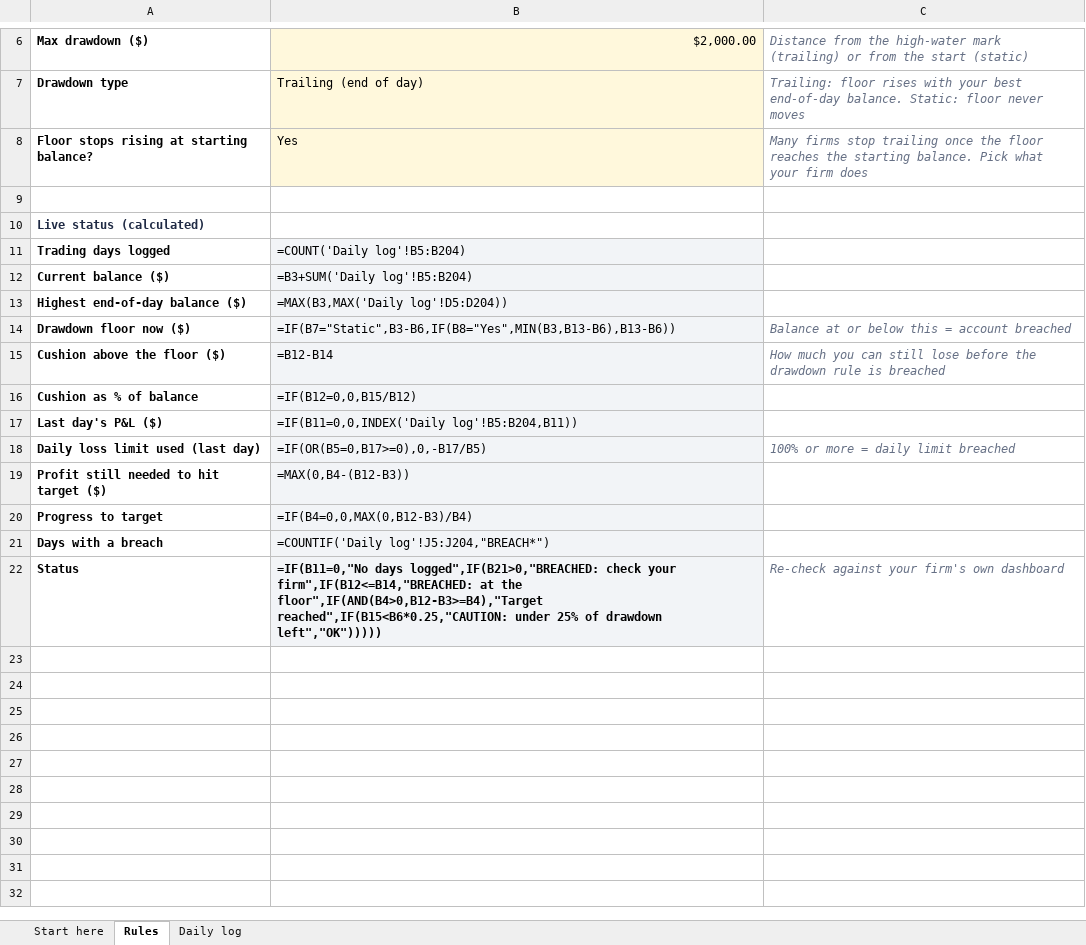
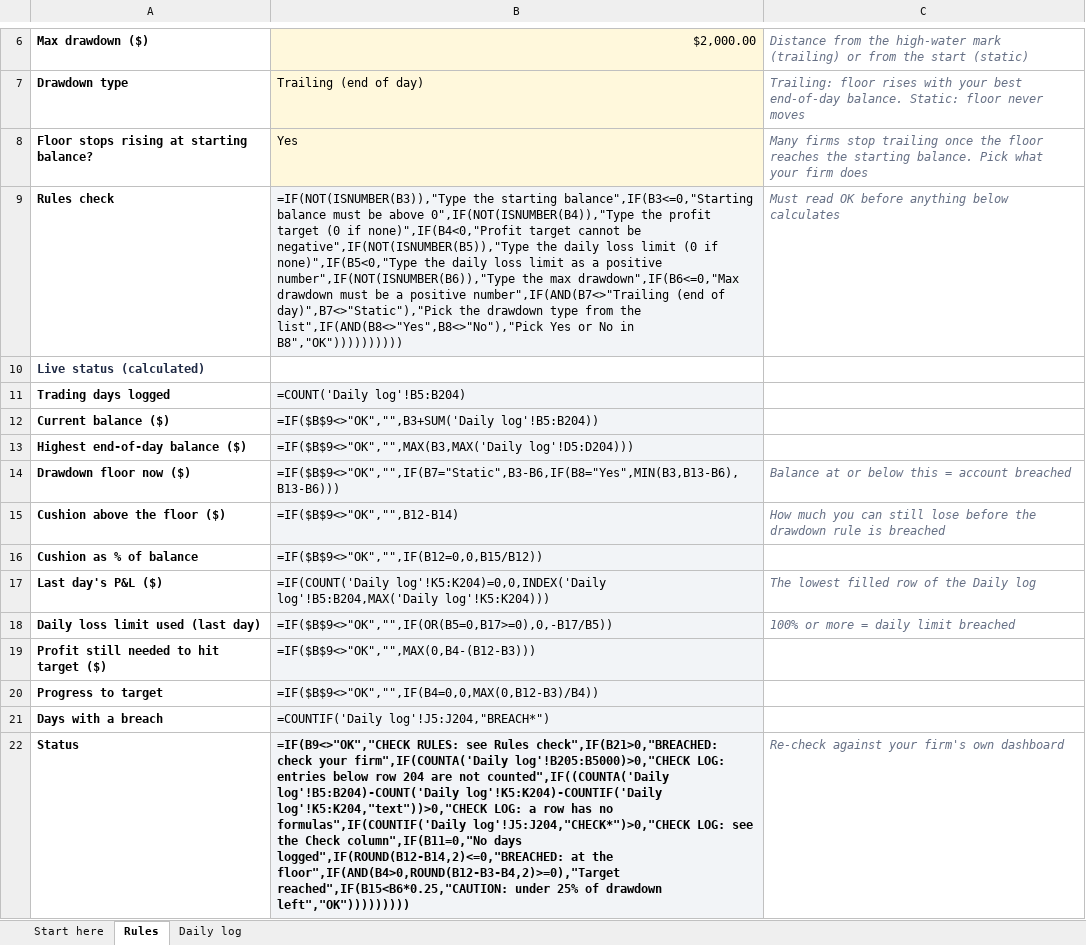
Before and after one commit to vivekgomathinayagam-ux/Trading-lab, an Excel workbook: hustles/propdd/product/Funded Account Drawdown Tracker.xlsx, sheet Rules, drawn as a sheet; only a part is shown, gaps mark what is left out; values as stored, in another font and other column widths than the file's, no borders; formulas without a stored value are shown as written; conditional formats not drawn; the diff names each change by its address in the sheet, - before the commit and + after, or states it on an @@ line.

```diff
--- a/hustles/propdd/product/Funded Account Drawdown Tracker.xlsx (sheet Rules)
+++ b/hustles/propdd/product/Funded Account Drawdown Tracker.xlsx (sheet Rules)
-row 9: (empty)
+row 9: Rules check | =IF(NOT(ISNUMBER(B3)),"Type the starting balance",IF(B3<=0,"Starting balance must be above 0",IF(NOT(ISNUMBER(B4)),"Type the profit target (0 if none)",IF(B4<0,"Profit target cannot be negative",IF(NOT(ISNUMBER(B5)),"Type the daily loss limit (0 if none)",IF(B5<0,"Type the daily loss limit as a positive number",IF(NOT(ISNUMBER(B6)),"Type the max drawdown",IF(B6<=0,"Max drawdown must be a positive number",IF(AND(B7<>"Trailing (end of day)",B7<>"Static"),"Pick the drawdown type from the list",IF(AND(B8<>"Yes",B8<>"No"),"Pick Yes or No in B8","OK")))))))))) | Must read OK before anything below calculates
-B9 fill: none
+B9 fill: #F2F4F7
-B12: =B3+SUM('Daily log'!B5:B204)
+B12: =IF($B$9<>"OK","",B3+SUM('Daily log'!B5:B204))
-B13: =MAX(B3,MAX('Daily log'!D5:D204))
+B13: =IF($B$9<>"OK","",MAX(B3,MAX('Daily log'!D5:D204)))
-B14: =IF(B7="Static",B3-B6,IF(B8="Yes",MIN(B3,B13-B6),B13-B6))
+B14: =IF($B$9<>"OK","",IF(B7="Static",B3-B6,IF(B8="Yes",MIN(B3,B13-B6),B13-B6)))
-B15: =B12-B14
+B15: =IF($B$9<>"OK","",B12-B14)
-B16: =IF(B12=0,0,B15/B12)
+B16: =IF($B$9<>"OK","",IF(B12=0,0,B15/B12))
-B17: =IF(B11=0,0,INDEX('Daily log'!B5:B204,B11))
+B17: =IF(COUNT('Daily log'!K5:K204)=0,0,INDEX('Daily log'!B5:B204,MAX('Daily log'!K5:K204)))
-C17: (empty)
+C17: The lowest filled row of the Daily log
-B18: =IF(OR(B5=0,B17>=0),0,-B17/B5)
+B18: =IF($B$9<>"OK","",IF(OR(B5=0,B17>=0),0,-B17/B5))
-B19: =MAX(0,B4-(B12-B3))
+B19: =IF($B$9<>"OK","",MAX(0,B4-(B12-B3)))
-B20: =IF(B4=0,0,MAX(0,B12-B3)/B4)
+B20: =IF($B$9<>"OK","",IF(B4=0,0,MAX(0,B12-B3)/B4))
-B22: =IF(B11=0,"No days logged",IF(B21>0,"BREACHED: check your firm",IF(B12<=B14,"BREACHED: at the floor",IF(AND(B4>0,B12-B3>=B4),"Target reached",IF(B15<B6*0.25,"CAUTION: under 25% of drawdown left","OK")))))
+B22: =IF(B9<>"OK","CHECK RULES: see Rules check",IF(B21>0,"BREACHED: check your firm",IF(COUNTA('Daily log'!B205:B5000)>0,"CHECK LOG: entries below row 204 are not counted",IF((COUNTA('Daily log'!B5:B204)-COUNT('Daily log'!K5:K204)-COUNTIF('Daily log'!K5:K204,"text"))>0,"CHECK LOG: a row has no formulas",IF(COUNTIF('Daily log'!J5:J204,"CHECK*")>0,"CHECK LOG: see the Check column",IF(B11=0,"No days logged",IF(ROUND(B12-B14,2)<=0,"BREACHED: at the floor",IF(AND(B4>0,ROUND(B12-B3-B4,2)>=0),"Target reached",IF(B15<B6*0.25,"CAUTION: under 25% of drawdown left","OK")))))))))
```
Also changed, not shown: sheet Daily log, sheet Start here, hidden cells, hustles/templates/product/Options Trading Plan and Checklist Pack.xlsx, 18 other files.
